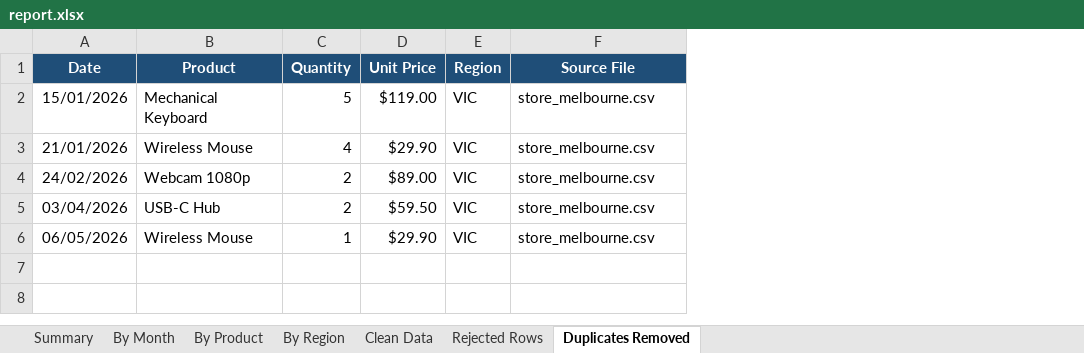
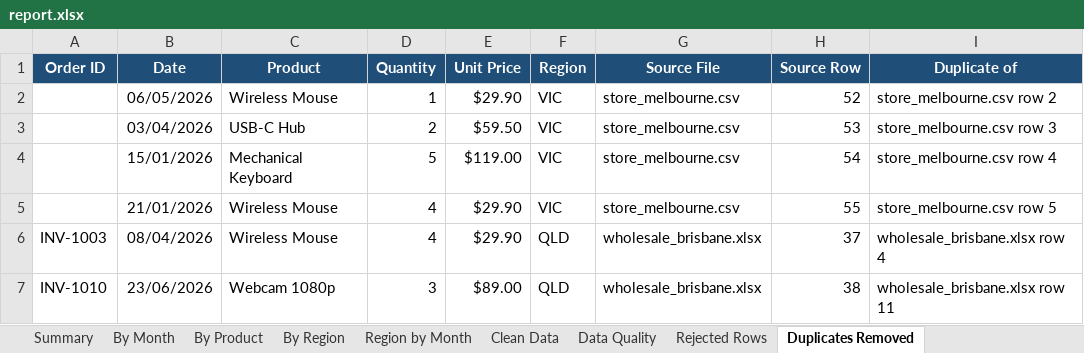
Before and after one commit to akumonzzzz/sales-report-automation, an Excel workbook: report.xlsx, sheet Duplicates Removed, drawn as a sheet; values as stored, in another font and other column widths than the file's, no borders; removed rows and columns are numbered as before the commit, all else as after; the diff names each change by its address in the sheet, - before the commit and + after, or states it on an @@ line.

Commit message:
Add Excel input, config file, data quality sheet, tests and CI

```diff
--- a/report.xlsx (sheet Duplicates Removed)
+++ b/report.xlsx (sheet Duplicates Removed)
+sheet tab: Region by Month
+sheet tab: Data Quality
+column A (Order ID), empty
+column H (Source Row), rows 4-5: 54 | 55
+column I (Duplicate of), rows 4-5: store_melbourne.csv row 4 | store_melbourne.csv row 5
@@ row 6 moved to row 2: 06/05/2026 @@
@@ row 5 moved to row 3: 03/04/2026 @@
-row 4: 24/02/2026 | Webcam 1080p | 2 | $89.00 | VIC | store_melbourne.csv
+row 6: INV-1003 | 08/04/2026 | Wireless Mouse | 4 | $29.90 | QLD | wholesale_brisbane.xlsx | 37 | wholesale_brisbane.xlsx row 4
+row 7: INV-1010 | 23/06/2026 | Webcam 1080p | 3 | $89.00 | QLD | wholesale_brisbane.xlsx | 38 | wholesale_brisbane.xlsx row 11
```
Also changed, not shown: sheet Clean Data, sheet Summary, sheet By Month, sheet By Product, sheet By Region, sheet Rejected Rows, charts or pictures, 15 other files.
